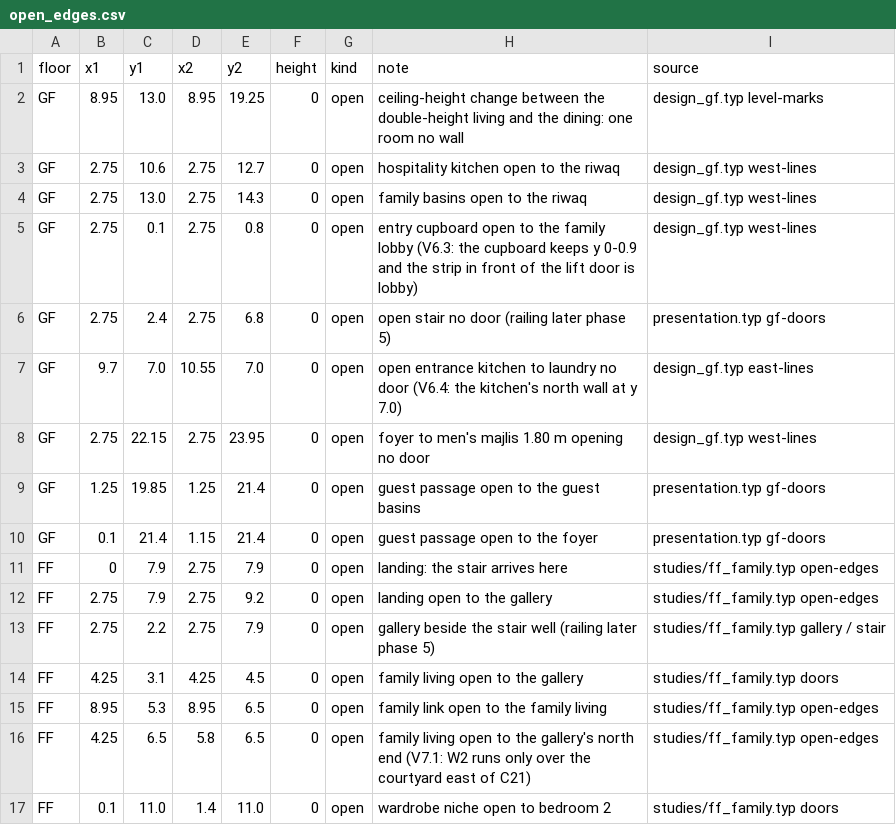
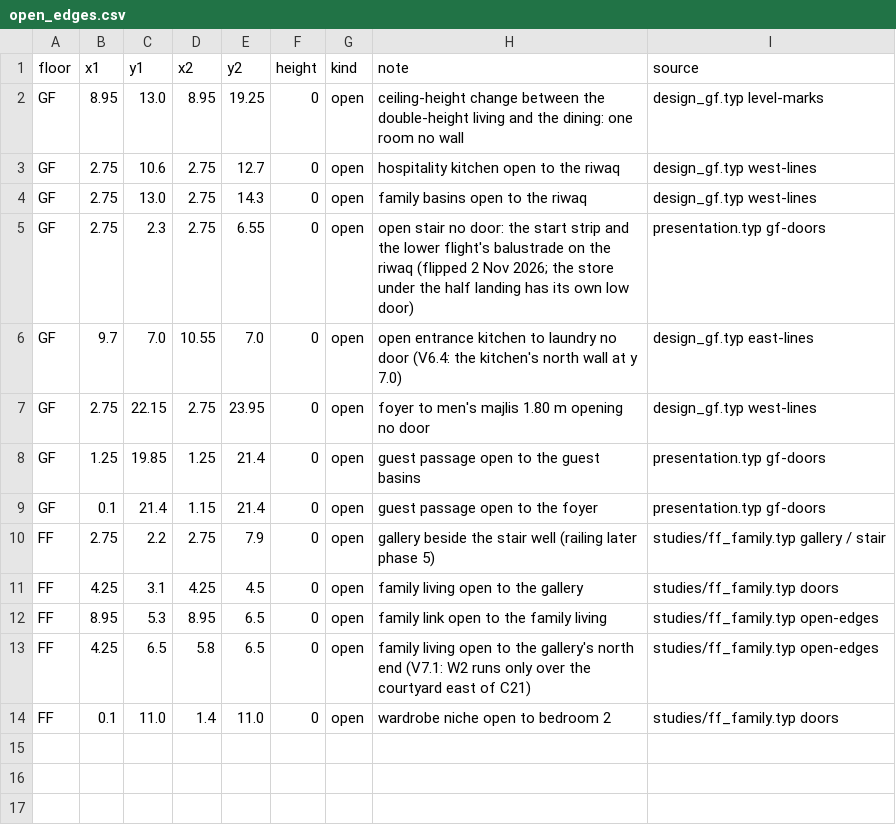
Before and after one commit to ahl20006/House_git, a CSV file: taif_house/3d/open_edges.csv, drawn as a sheet.

```diff
--- a/taif_house/3d/open_edges.csv
+++ b/taif_house/3d/open_edges.csv
@@ -4,4 +4,3 @@ GF,2.75,10.6,2.75,12.7,0,open,hospitality kitchen open to the riwaq,design_gf.ty
 GF,2.75,13.0,2.75,14.3,0,open,family basins open to the riwaq,design_gf.typ west-lines
-GF,2.75,0.1,2.75,0.8,0,open,entry cupboard open to the family lobby (V6.3: the cupboard keeps y 0-0.9 and the strip in front of the lift door is lobby),design_gf.typ west-lines
-GF,2.75,2.4,2.75,6.8,0,open,open stair no door (railing later phase 5),presentation.typ gf-doors
+GF,2.75,2.3,2.75,6.55,0,open,open stair no door: the start strip and the lower flight's balustrade on the riwaq (flipped 2 Nov 2026; the store under the half landing has its own low door),presentation.typ gf-doors
 GF,9.7,7.0,10.55,7.0,0,open,open entrance kitchen to laundry no door (V6.4: the kitchen's north wall at y 7.0),design_gf.typ east-lines
@@ -10,4 +9,2 @@ GF,1.25,19.85,1.25,21.4,0,open,guest passage open to the guest basins,presentati
 GF,0.1,21.4,1.15,21.4,0,open,guest passage open to the foyer,presentation.typ gf-doors
-FF,0,7.9,2.75,7.9,0,open,landing: the stair arrives here,studies/ff_family.typ open-edges
-FF,2.75,7.9,2.75,9.2,0,open,landing open to the gallery,studies/ff_family.typ open-edges
 FF,2.75,2.2,2.75,7.9,0,open,gallery beside the stair well (railing later phase 5),studies/ff_family.typ gallery / stair
```
Also changed, not shown: taif_house/data/decisions.csv, taif_house/data/rooms_ff.csv, 25 other files.
